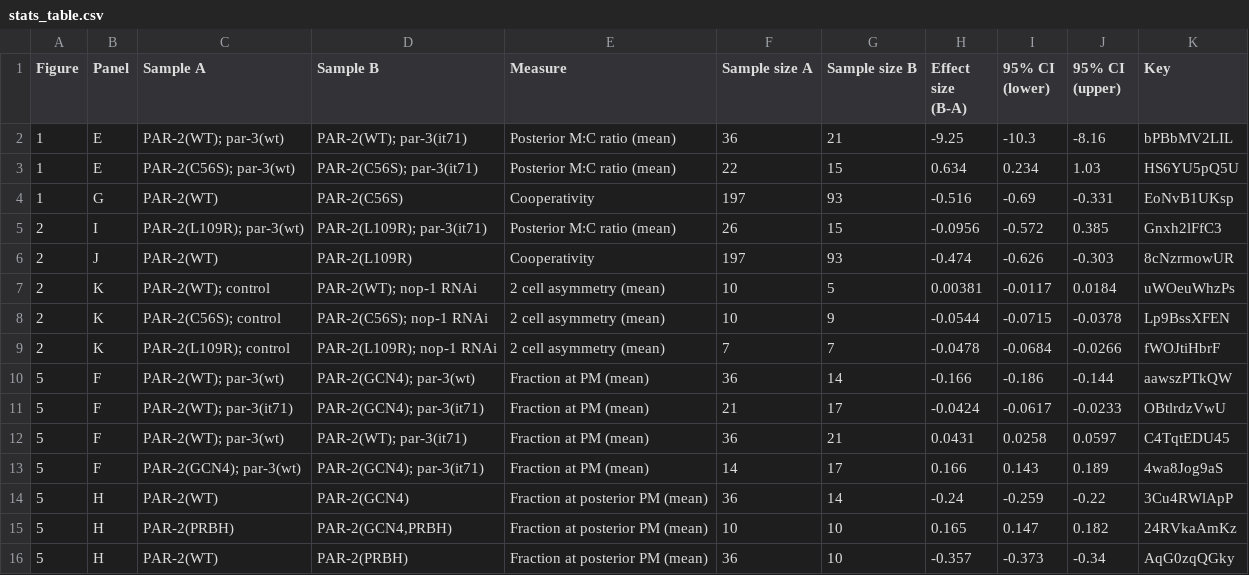
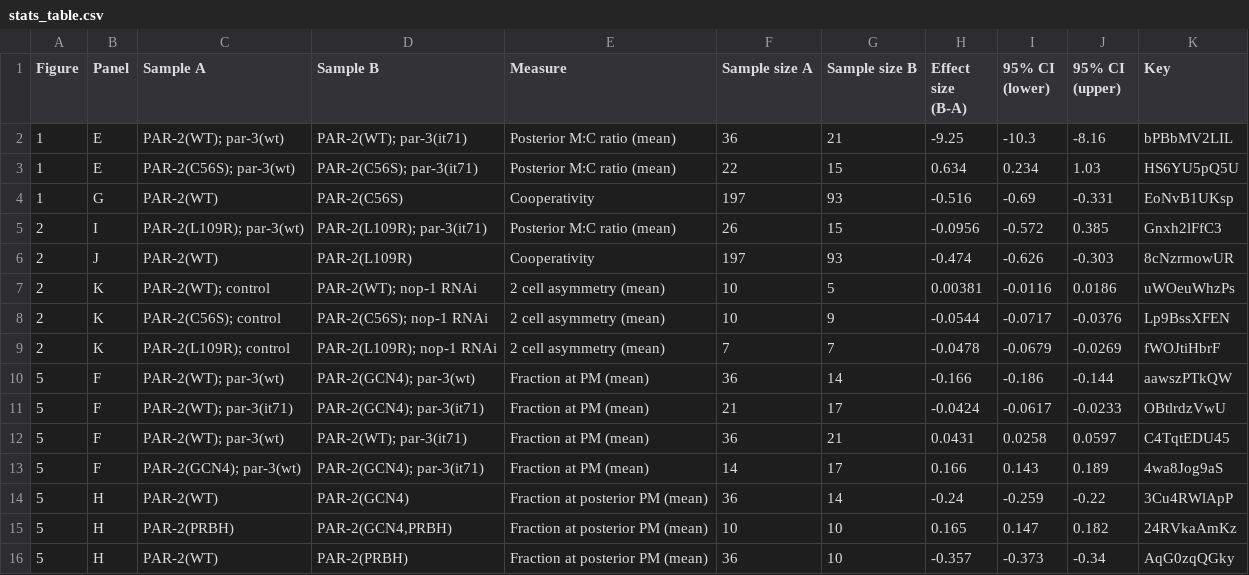
Before and after one commit to goehringlab/2023-Bland-bioRxiv, a CSV file: data/stats_table.csv, drawn as a sheet; only a part is shown.

```diff
--- a/data/stats_table.csv
+++ b/data/stats_table.csv
@@ -6,5 +6,5 @@ Figure,Panel,Sample A,Sample B,Measure,Sample size A,Sample size B,Effect size (
 2,J,PAR-2(WT),PAR-2(L109R),Cooperativity,197,93,-0.474,-0.626,-0.303,8cNzrmowUR
-2,K,PAR-2(WT); control,PAR-2(WT); nop-1 RNAi,2 cell asymmetry (mean),10,5,0.00381,-0.0117,0.0184,uWOeuWhzPs
-2,K,PAR-2(C56S); control,PAR-2(C56S); nop-1 RNAi,2 cell asymmetry (mean),10,9,-0.0544,-0.0715,-0.0378,Lp9BssXFEN
-2,K,PAR-2(L109R); control,PAR-2(L109R); nop-1 RNAi,2 cell asymmetry (mean),7,7,-0.0478,-0.0684,-0.0266,fWOJtiHbrF
+2,K,PAR-2(WT); control,PAR-2(WT); nop-1 RNAi,2 cell asymmetry (mean),10,5,0.00381,-0.0116,0.0186,uWOeuWhzPs
+2,K,PAR-2(C56S); control,PAR-2(C56S); nop-1 RNAi,2 cell asymmetry (mean),10,9,-0.0544,-0.0717,-0.0376,Lp9BssXFEN
+2,K,PAR-2(L109R); control,PAR-2(L109R); nop-1 RNAi,2 cell asymmetry (mean),7,7,-0.0478,-0.0679,-0.0269,fWOJtiHbrF
 5,F,PAR-2(WT); par-3(wt),PAR-2(GCN4); par-3(wt),Fraction at PM (mean),36,14,-0.166,-0.186,-0.144,aawszPTkQW
```
Also changed, not shown: scripts/Analysis/DimerModelFitting/df_main.csv, scripts/Analysis/DimerModelFitting/df_s1.csv, 47 other files.
